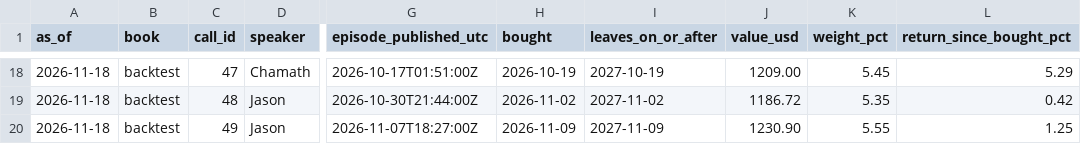
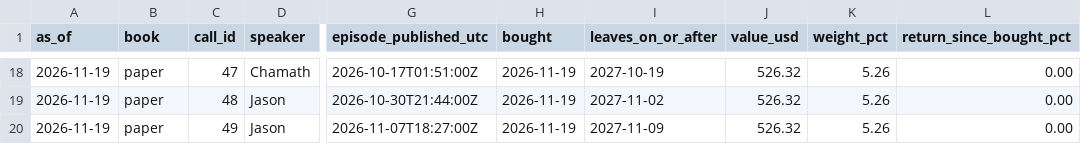
Before and after one commit to Jefersolitario/All-In-tracker, a CSV file: results/allin_12m/positions.csv, drawn as a sheet; only a part is shown, gaps mark what is left out; the diff covers the shown part only; the diff names each change by its address in the sheet, - before the commit and + after, or states it on an @@ line.

```diff
--- a/results/allin_12m/positions.csv
+++ b/results/allin_12m/positions.csv
-A18:A20 (as_of): 2026-11-18
+A18:A20 (as_of): 2026-11-19
-B18:B20 (book): backtest
+B18:B20 (book): paper
-H18 (bought): 2026-10-19
+H18 (bought): 2026-11-19
-J18 (value_usd): 1209.00
+J18 (value_usd): 526.32
-K18 (weight_pct): 5.45
+K18 (weight_pct): 5.26
-L18 (return_since_bought_pct): 5.29
+L18 (return_since_bought_pct): 0.00
-H19 (bought): 2026-11-02
+H19 (bought): 2026-11-19
-J19 (value_usd): 1186.72
+J19 (value_usd): 526.32
-K19 (weight_pct): 5.35
+K19 (weight_pct): 5.26
-L19 (return_since_bought_pct): 0.42
+L19 (return_since_bought_pct): 0.00
-H20 (bought): 2026-11-09
+H20 (bought): 2026-11-19
-J20 (value_usd): 1230.90
+J20 (value_usd): 526.32
-K20 (weight_pct): 5.55
+K20 (weight_pct): 5.26
-L20 (return_since_bought_pct): 1.25
+L20 (return_since_bought_pct): 0.00
```
Also changed, not shown: 96 edited cells elsewhere in this file, 3 other files.
